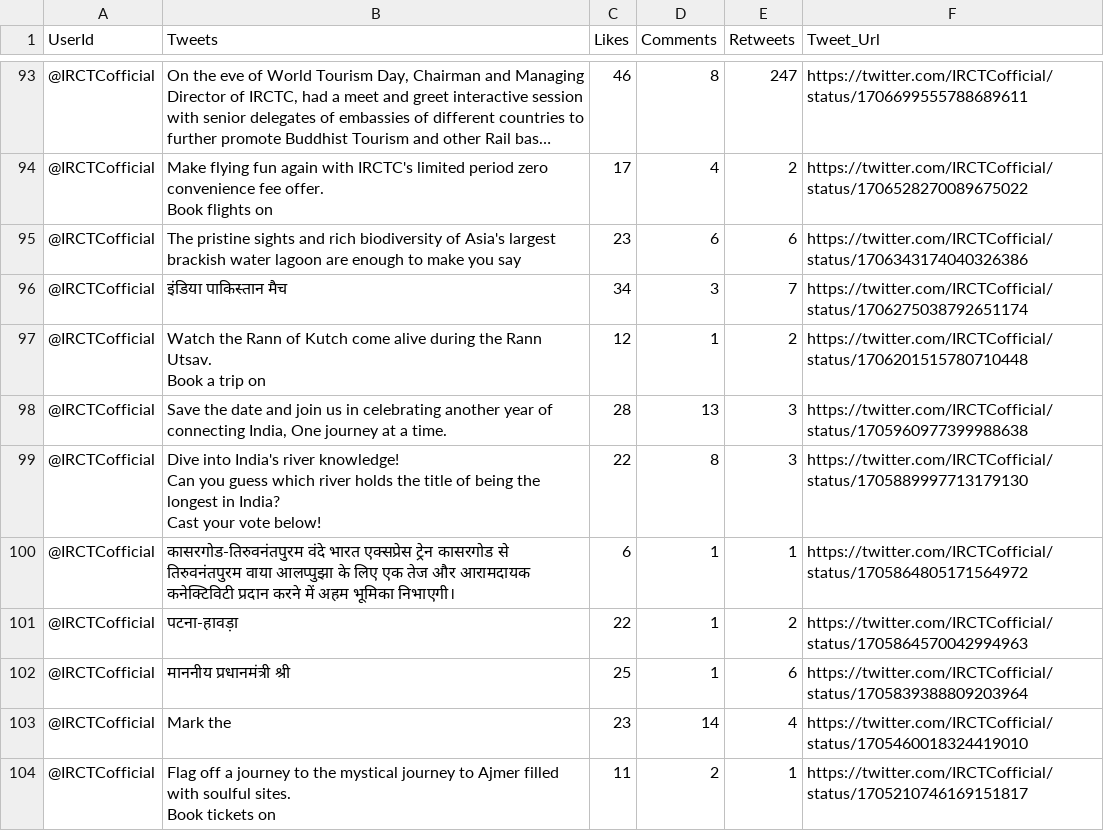
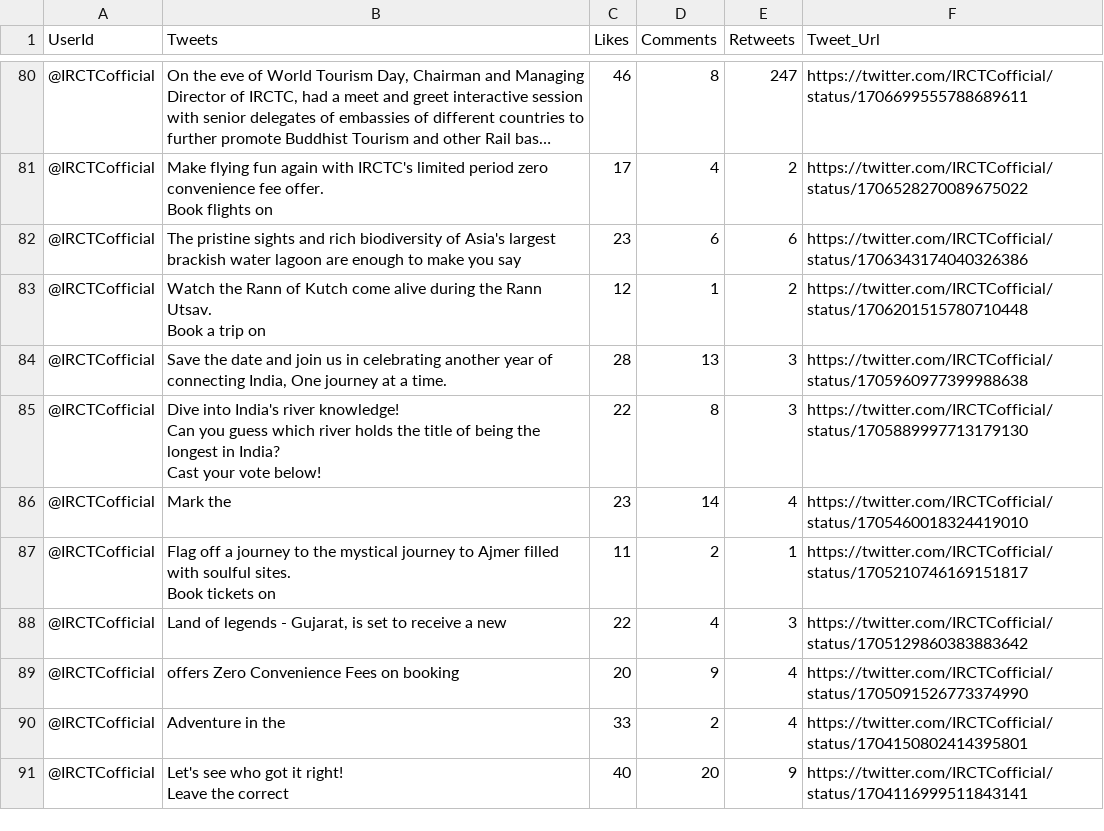
Before and after one commit to MOHIT282/Twitter-Bot-Detection, a CSV file: datasets/cleaned_data/IRCTCofficial.csv, drawn as a sheet; only a part is shown, gaps mark what is left out; the shorter side is filled out with more unchanged rows; long unchanged cells end in …; the diff covers the shown part only; the diff names each change by its address in the sheet, - before the commit and + after, or states it on an @@ line.

```diff
--- a/datasets/cleaned_data/IRCTCofficial.csv
+++ b/datasets/cleaned_data/IRCTCofficial.csv
-row 96: @IRCTCofficial | इंडिया पाकिस्तान मैच | 34 | 3 | 7 | https://twitter.com/IRCTCofficial/status/1706275038792651174
-row 100: @IRCTCofficial | कासरगोड-तिरुवनंतपुरम वंदे भारत एक्सप्रेस ट्रेन कासरगोड से तिरुवनंतपुरम वाया आलप्पुझा के लिए एक तेज और आरामदायक कनेक्टिविटी प्रदान करने में अहम भूमिका निभाएगी। | 6 | 1 | 1 | https://twitter.com/IRCTCofficial/status/1705864805171564972
-row 101: @IRCTCofficial | पटना-हावड़ा | 22 | 1 | 2 | https://twitter.com/IRCTCofficial/status/1705864570042994963
-row 102: @IRCTCofficial | माननीय प्रधानमंत्री श्री | 25 | 1 | 6 | https://twitter.com/IRCTCofficial/status/1705839388809203964
```
Also changed, not shown: 16 removed rows elsewhere in this file, datasets/cleaned_data/SAS.csv, datasets/cleaned_data/dtptraffic.csv, 24 other files.
